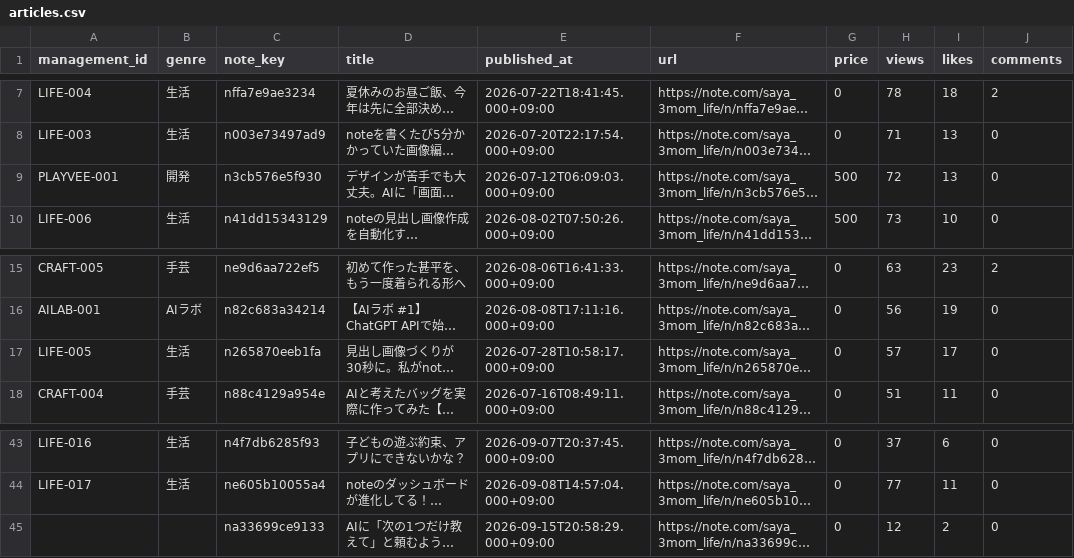
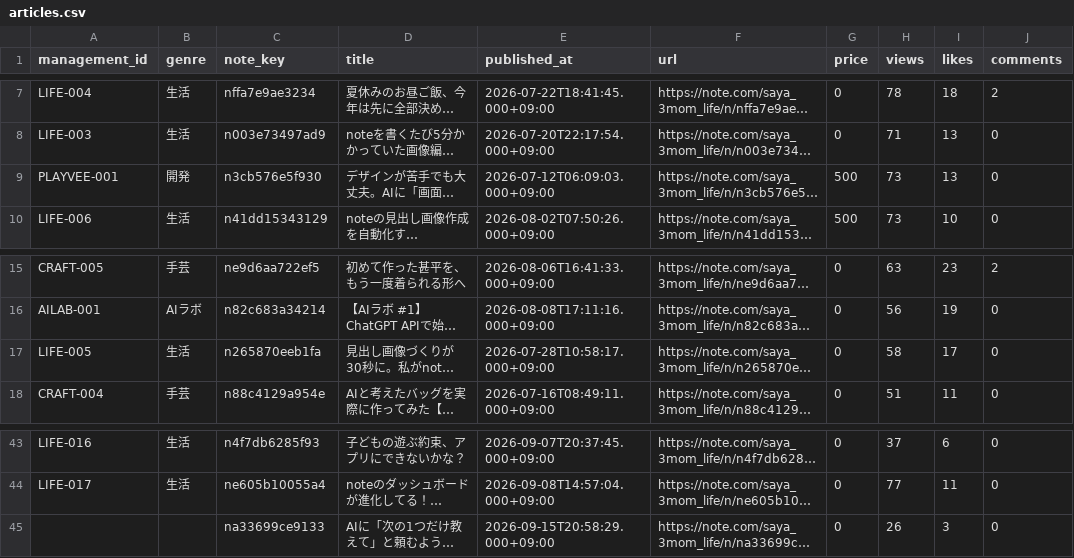
Before and after one commit to saya-3mom/note-analytics, a CSV file: articles.csv, drawn as a sheet; only a part is shown, gaps mark what is left out; long unchanged cells end in …; the diff names each change by its address in the sheet, - before the commit and + after, or states it on an @@ line.

```diff
--- a/articles.csv
+++ b/articles.csv
-H9 (views): 72
+H9 (views): 73
-H17 (views): 57
+H17 (views): 58
-H45 (views): 12
+H45 (views): 26
-I45 (likes): 2
+I45 (likes): 3
```
Also changed, not shown: account_observations.csv, observations.csv.
